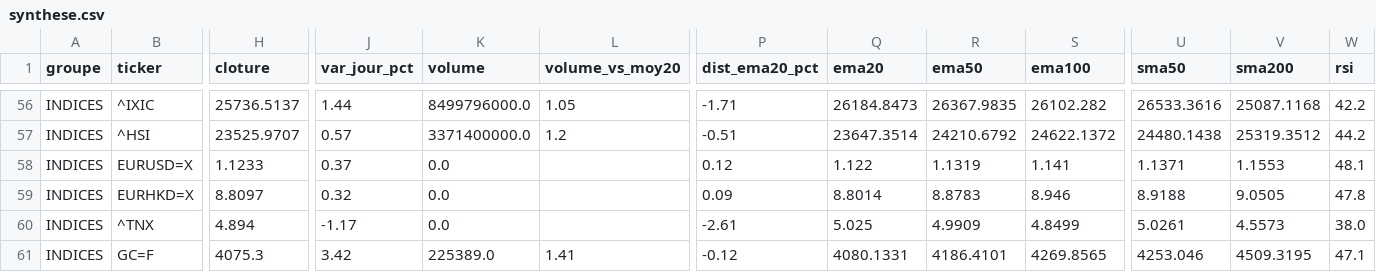
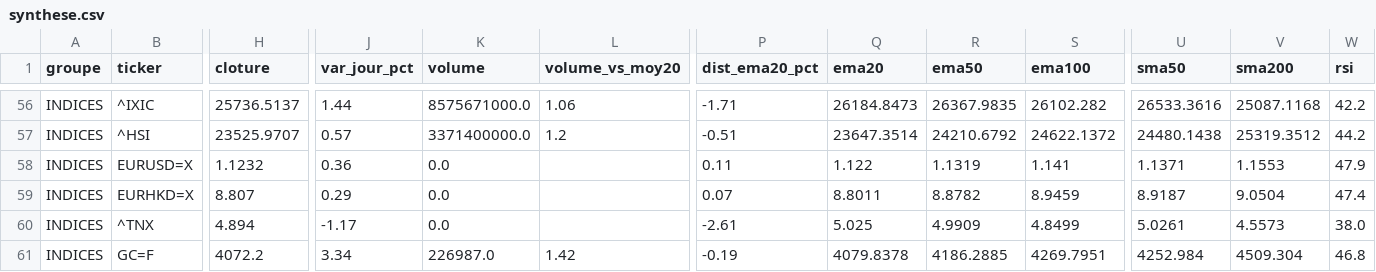
Before and after one commit to hay2ra/analyse-technique, a CSV file: data/synthese.csv, drawn as a sheet; only a part is shown, gaps mark what is left out; the diff covers the shown part only; the diff names each change by its address in the sheet, - before the commit and + after, or states it on an @@ line.

```diff
--- a/data/synthese.csv
+++ b/data/synthese.csv
-K56 (volume): 8499796000.0
+K56 (volume): 8575671000.0
-L56 (volume_vs_moy20): 1.05
+L56 (volume_vs_moy20): 1.06
-H58 (cloture): 1.1233
+H58 (cloture): 1.1232
-J58 (var_jour_pct): 0.37
+J58 (var_jour_pct): 0.36
-P58 (dist_ema20_pct): 0.12
+P58 (dist_ema20_pct): 0.11
-W58 (rsi): 48.1
+W58 (rsi): 47.9
-H59 (cloture): 8.8097
+H59 (cloture): 8.807
-J59 (var_jour_pct): 0.32
+J59 (var_jour_pct): 0.29
-P59 (dist_ema20_pct): 0.09
+P59 (dist_ema20_pct): 0.07
-Q59 (ema20): 8.8014
+Q59 (ema20): 8.8011
-R59 (ema50): 8.8783
+R59 (ema50): 8.8782
-S59 (ema100): 8.946
+S59 (ema100): 8.9459
-U59 (sma50): 8.9188
+U59 (sma50): 8.9187
-V59 (sma200): 9.0505
+V59 (sma200): 9.0504
-W59 (rsi): 47.8
+W59 (rsi): 47.4
-H61 (cloture): 4075.3
+H61 (cloture): 4072.2
-J61 (var_jour_pct): 3.42
+J61 (var_jour_pct): 3.34
-K61 (volume): 225389.0
+K61 (volume): 226987.0
-L61 (volume_vs_moy20): 1.41
+L61 (volume_vs_moy20): 1.42
-P61 (dist_ema20_pct): -0.12
+P61 (dist_ema20_pct): -0.19
-Q61 (ema20): 4080.1331
+Q61 (ema20): 4079.8378
-R61 (ema50): 4186.4101
+R61 (ema50): 4186.2885
-S61 (ema100): 4269.8565
+S61 (ema100): 4269.7951
-U61 (sma50): 4253.046
+U61 (sma50): 4252.984
-V61 (sma200): 4509.3195
+V61 (sma200): 4509.304
-W61 (rsi): 47.1
+W61 (rsi): 46.8
```
Also changed, not shown: 119 edited cells elsewhere in this file, 3 other files.
